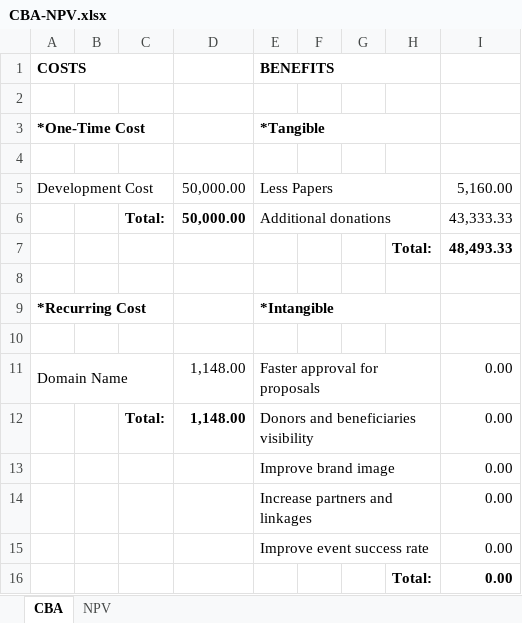
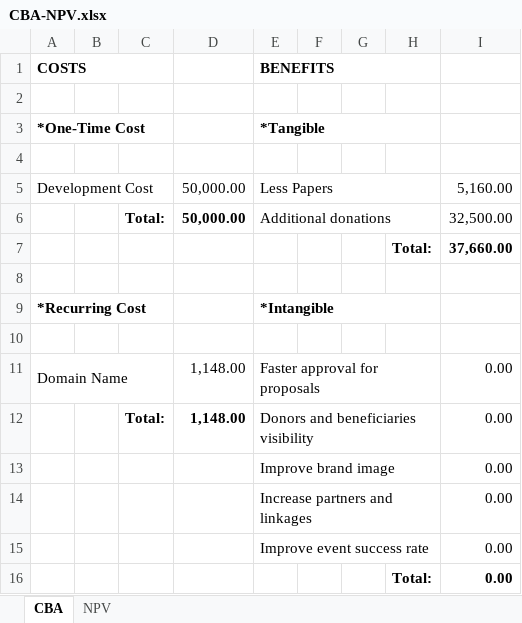
Before and after one commit to sergeangelo21/ReCOP-ComEx, an Excel workbook: Documentation/Diagrams/CBA-NPV.xlsx, sheet CBA, drawn as a sheet; values as stored, in another font and other column widths than the file's, no borders; the diff names each change by its address in the sheet, - before the commit and + after, or states it on an @@ line.

```diff
--- a/Documentation/Diagrams/CBA-NPV.xlsx (sheet CBA)
+++ b/Documentation/Diagrams/CBA-NPV.xlsx (sheet CBA)
-I6: 43,333.33
+I6: 32,500.00
-I7: 48,493.33
+I7: 37,660.00
```
Also changed, not shown: sheet NPV, 6 other files.
